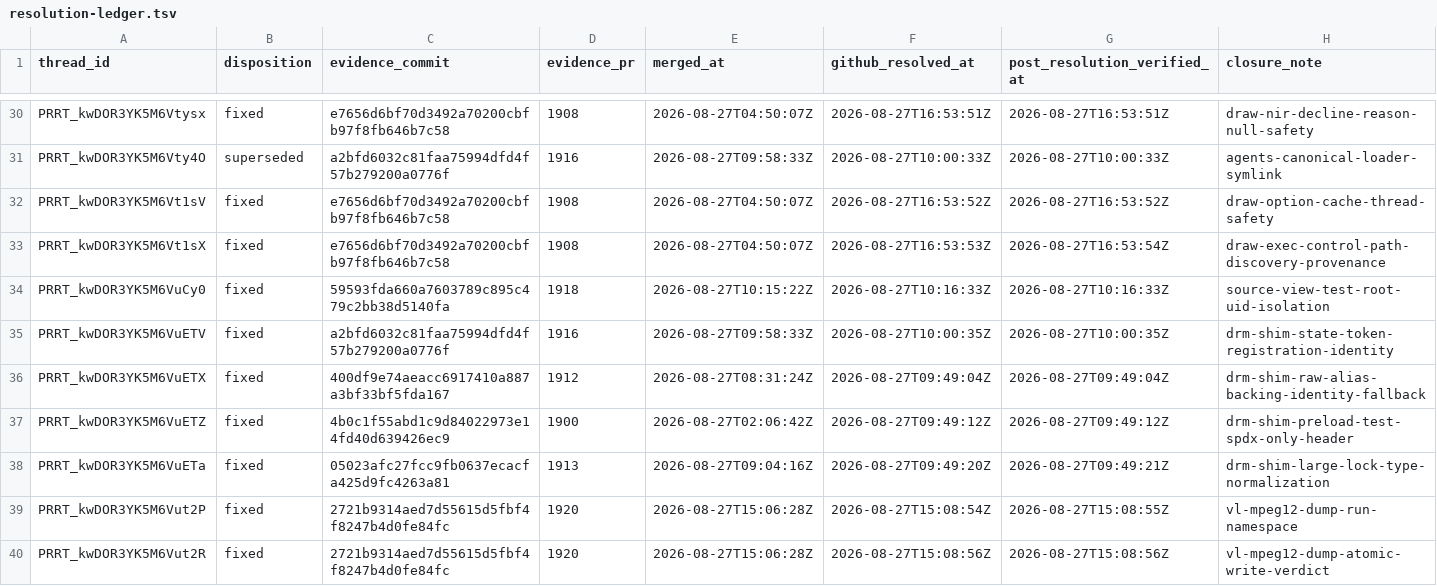
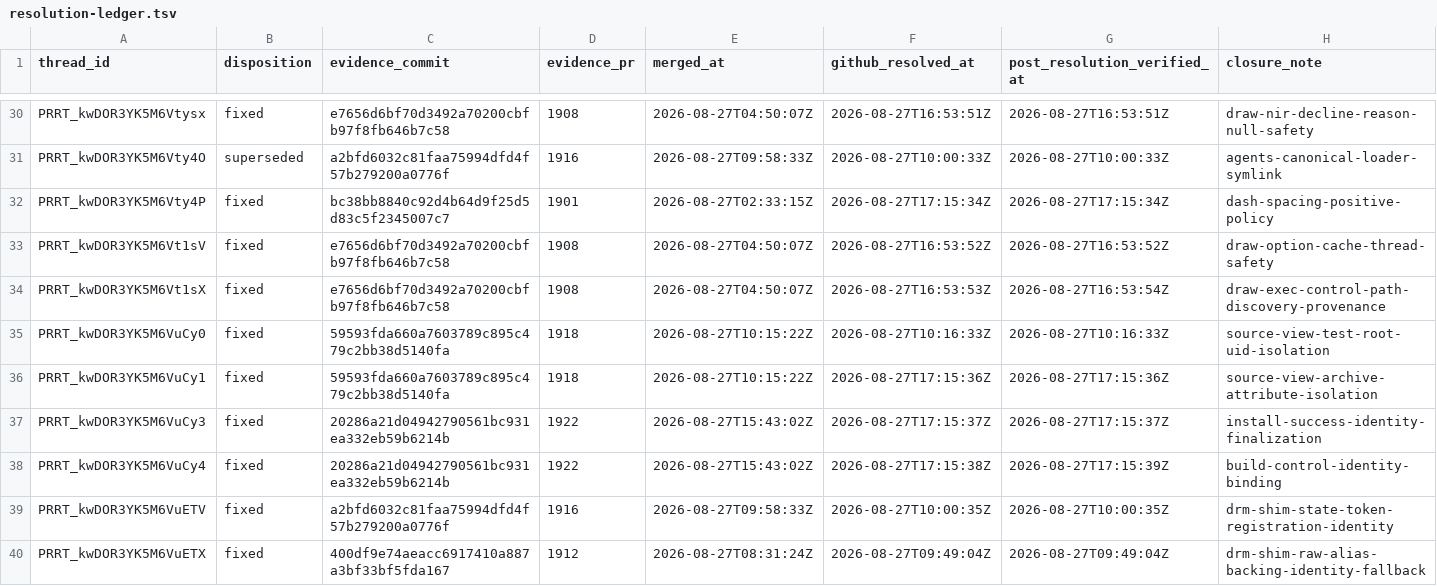
Before and after one commit to Oichkatzelesfrettschen/mesa-26-gororoba, a TSV file: build-infra/docs/review-thread-classifications/merged-thread-frontier-after-TvpLc/resolution-ledger.tsv, drawn as a sheet; only a part is shown, gaps mark what is left out; the shorter side is filled out with more unchanged rows.

```diff
--- a/build-infra/docs/review-thread-classifications/merged-thread-frontier-after-TvpLc/resolution-ledger.tsv
+++ b/build-infra/docs/review-thread-classifications/merged-thread-frontier-after-TvpLc/resolution-ledger.tsv
@@ -31,2 +31,3 @@ PRRT_kwDOR3YK5M6Vtysx	fixed	e7656d6bf70d3492a70200cbfb97f8fb646b7c58	1908	2026-0
 PRRT_kwDOR3YK5M6Vty4O	superseded	a2bfd6032c81faa75994dfd4f57b279200a0776f	1916	2026-08-27T09:58:33Z	2026-08-27T10:00:33Z	2026-08-27T10:00:33Z	agents-canonical-loader-symlink
+PRRT_kwDOR3YK5M6Vty4P	fixed	bc38bb8840c92d4b64d9f25d5d83c5f2345007c7	1901	2026-08-27T02:33:15Z	2026-08-27T17:15:34Z	2026-08-27T17:15:34Z	dash-spacing-positive-policy
 PRRT_kwDOR3YK5M6Vt1sV	fixed	e7656d6bf70d3492a70200cbfb97f8fb646b7c58	1908	2026-08-27T04:50:07Z	2026-08-27T16:53:52Z	2026-08-27T16:53:52Z	draw-option-cache-thread-safety
@@ -34,2 +35,5 @@ PRRT_kwDOR3YK5M6Vt1sX	fixed	e7656d6bf70d3492a70200cbfb97f8fb646b7c58	1908	2026-0
 PRRT_kwDOR3YK5M6VuCy0	fixed	59593fda660a7603789c895c479c2bb38d5140fa	1918	2026-08-27T10:15:22Z	2026-08-27T10:16:33Z	2026-08-27T10:16:33Z	source-view-test-root-uid-isolation
+PRRT_kwDOR3YK5M6VuCy1	fixed	59593fda660a7603789c895c479c2bb38d5140fa	1918	2026-08-27T10:15:22Z	2026-08-27T17:15:36Z	2026-08-27T17:15:36Z	source-view-archive-attribute-isolation
+PRRT_kwDOR3YK5M6VuCy3	fixed	20286a21d04942790561bc931ea332eb59b6214b	1922	2026-08-27T15:43:02Z	2026-08-27T17:15:37Z	2026-08-27T17:15:37Z	install-success-identity-finalization
+PRRT_kwDOR3YK5M6VuCy4	fixed	20286a21d04942790561bc931ea332eb59b6214b	1922	2026-08-27T15:43:02Z	2026-08-27T17:15:38Z	2026-08-27T17:15:39Z	build-control-identity-binding
 PRRT_kwDOR3YK5M6VuETV	fixed	a2bfd6032c81faa75994dfd4f57b279200a0776f	1916	2026-08-27T09:58:33Z	2026-08-27T10:00:35Z	2026-08-27T10:00:35Z	drm-shim-state-token-registration-identity
```
Also changed, not shown: build-infra/docs/review-thread-classifications/merged-thread-frontier-after-TvpLc/action-frontier.tsv, build-infra/docs/review-thread-classifications/merged-thread-frontier-after-TvpLc/assessments.tsv, 2 other files.
